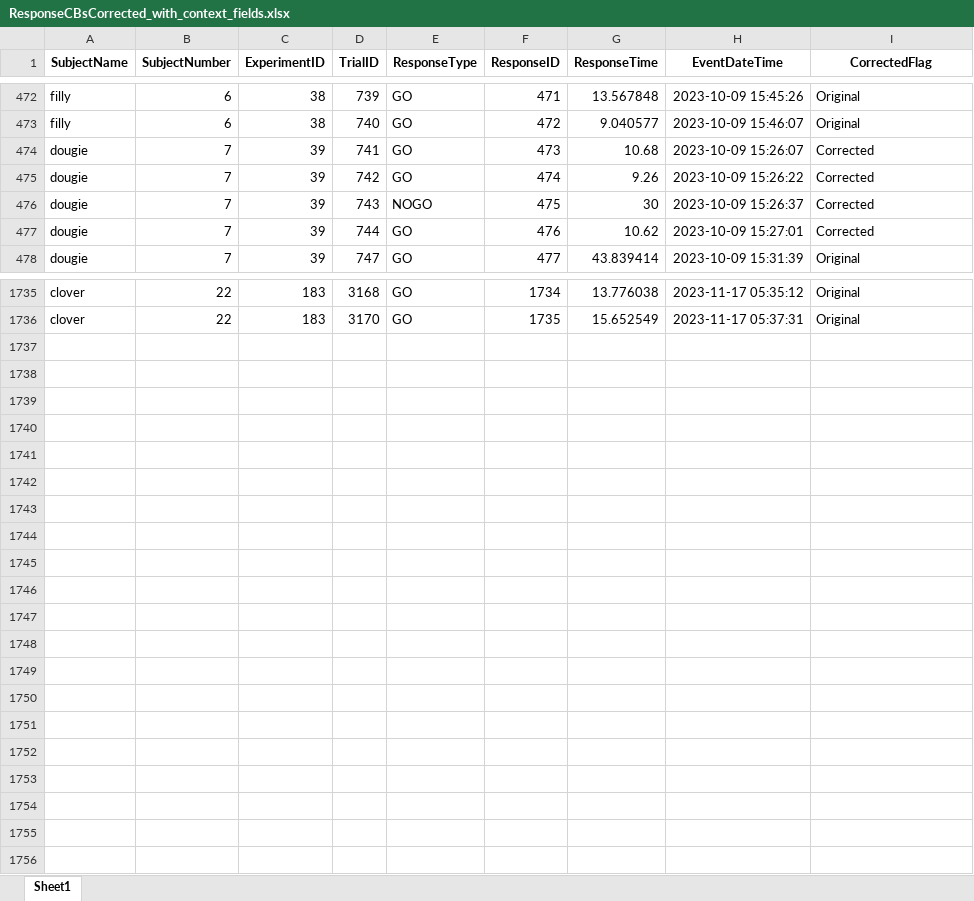
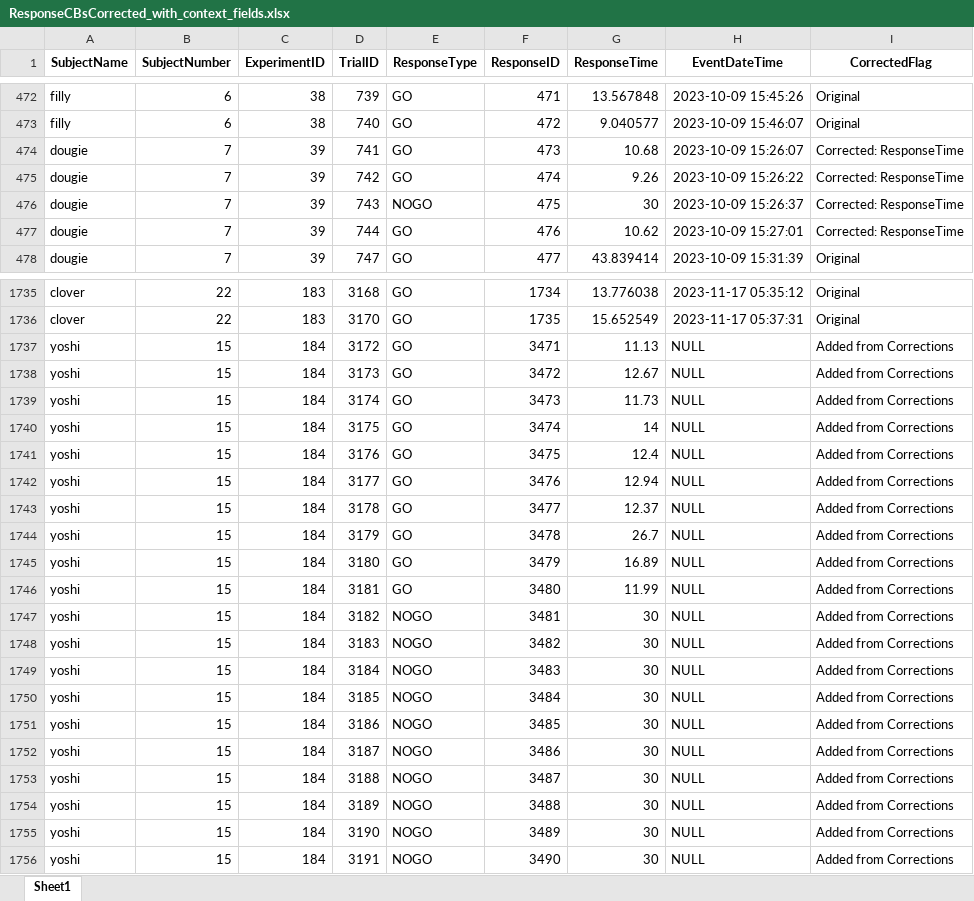
Before and after one commit to DataBooth/horselogic-nb-publish, an Excel workbook: results/CB/ResponseCBsCorrected_with_context_fields.xlsx, sheet Sheet1, drawn as a sheet; only a part is shown, gaps mark what is left out; values as stored, in another font and other column widths than the file's, no borders; the diff covers the shown part only; the diff names each change by its address in the sheet, - before the commit and + after, or states it on an @@ line.

```diff
--- a/results/CB/ResponseCBsCorrected_with_context_fields.xlsx (sheet Sheet1)
+++ b/results/CB/ResponseCBsCorrected_with_context_fields.xlsx (sheet Sheet1)
-I474:I477 (CorrectedFlag): Corrected
+I474:I477 (CorrectedFlag): Corrected: ResponseTime
+row 1737: yoshi | 15 | 184 | 3172 | GO | 3471 | 11.13 | NULL | Added from Corrections
+row 1738: yoshi | 15 | 184 | 3173 | GO | 3472 | 12.67 | NULL | Added from Corrections
+row 1739: yoshi | 15 | 184 | 3174 | GO | 3473 | 11.73 | NULL | Added from Corrections
+row 1740: yoshi | 15 | 184 | 3175 | GO | 3474 | 14 | NULL | Added from Corrections
+row 1741: yoshi | 15 | 184 | 3176 | GO | 3475 | 12.4 | NULL | Added from Corrections
+row 1742: yoshi | 15 | 184 | 3177 | GO | 3476 | 12.94 | NULL | Added from Corrections
+row 1743: yoshi | 15 | 184 | 3178 | GO | 3477 | 12.37 | NULL | Added from Corrections
+row 1744: yoshi | 15 | 184 | 3179 | GO | 3478 | 26.7 | NULL | Added from Corrections
+row 1745: yoshi | 15 | 184 | 3180 | GO | 3479 | 16.89 | NULL | Added from Corrections
+row 1746: yoshi | 15 | 184 | 3181 | GO | 3480 | 11.99 | NULL | Added from Corrections
+row 1747: yoshi | 15 | 184 | 3182 | NOGO | 3481 | 30 | NULL | Added from Corrections
+row 1748: yoshi | 15 | 184 | 3183 | NOGO | 3482 | 30 | NULL | Added from Corrections
+row 1749: yoshi | 15 | 184 | 3184 | NOGO | 3483 | 30 | NULL | Added from Corrections
+row 1750: yoshi | 15 | 184 | 3185 | NOGO | 3484 | 30 | NULL | Added from Corrections
+row 1751: yoshi | 15 | 184 | 3186 | NOGO | 3485 | 30 | NULL | Added from Corrections
+row 1752: yoshi | 15 | 184 | 3187 | NOGO | 3486 | 30 | NULL | Added from Corrections
+row 1753: yoshi | 15 | 184 | 3188 | NOGO | 3487 | 30 | NULL | Added from Corrections
+row 1754: yoshi | 15 | 184 | 3189 | NOGO | 3488 | 30 | NULL | Added from Corrections
+row 1755: yoshi | 15 | 184 | 3190 | NOGO | 3489 | 30 | NULL | Added from Corrections
+row 1756: yoshi | 15 | 184 | 3191 | NOGO | 3490 | 30 | NULL | Added from Corrections
```
Also changed, not shown: 142 edited cells elsewhere in this sheet, results/CB/AddExperiments.xlsx, results/CB/CorrectTrials.xlsx, 22 other files.
